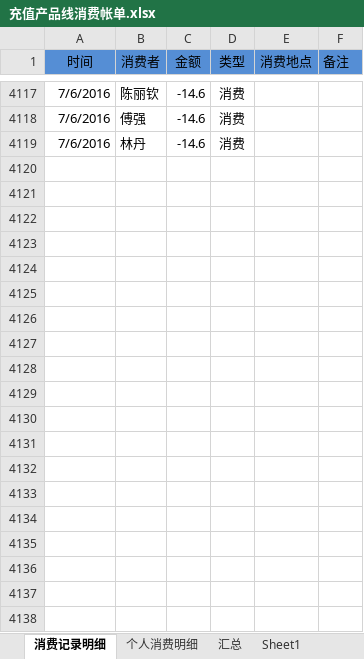
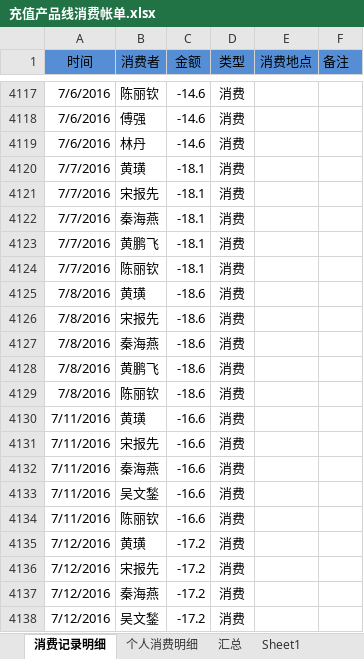
Before and after one commit to junyangren/BillingInfo, an Excel workbook: 充值产品线消费帐单.xlsx, sheet 消费记录明细, drawn as a sheet; only a part is shown, gaps mark what is left out; values as stored, in another font and other column widths than the file's, no borders; conditional formats not drawn; the diff covers the shown part only; the diff names each change by its address in the sheet, - before the commit and + after, or states it on an @@ line.

Commit message:
ok

```diff
--- a/充值产品线消费帐单.xlsx (sheet 消费记录明细)
+++ b/充值产品线消费帐单.xlsx (sheet 消费记录明细)
+row 4120: 7/7/2016 | 黄璜 | -18.1 | 消费
+row 4121: 7/7/2016 | 宋报先 | -18.1 | 消费
+row 4122: 7/7/2016 | 秦海燕 | -18.1 | 消费
+row 4123: 7/7/2016 | 黄鹏飞 | -18.1 | 消费
+row 4124: 7/7/2016 | 陈丽钦 | -18.1 | 消费
+row 4125: 7/8/2016 | 黄璜 | -18.6 | 消费
+row 4126: 7/8/2016 | 宋报先 | -18.6 | 消费
+row 4127: 7/8/2016 | 秦海燕 | -18.6 | 消费
+row 4128: 7/8/2016 | 黄鹏飞 | -18.6 | 消费
+row 4129: 7/8/2016 | 陈丽钦 | -18.6 | 消费
+row 4130: 7/11/2016 | 黄璜 | -16.6 | 消费
+row 4131: 7/11/2016 | 宋报先 | -16.6 | 消费
+row 4132: 7/11/2016 | 秦海燕 | -16.6 | 消费
+row 4133: 7/11/2016 | 吴文鍫 | -16.6 | 消费
+row 4134: 7/11/2016 | 陈丽钦 | -16.6 | 消费
+row 4135: 7/12/2016 | 黄璜 | -17.2 | 消费
+row 4136: 7/12/2016 | 宋报先 | -17.2 | 消费
+row 4137: 7/12/2016 | 秦海燕 | -17.2 | 消费
+row 4138: 7/12/2016 | 吴文鍫 | -17.2 | 消费
```
Also changed, not shown: 10 added rows elsewhere in this sheet, sheet 个人消费明细, sheet 汇总.
